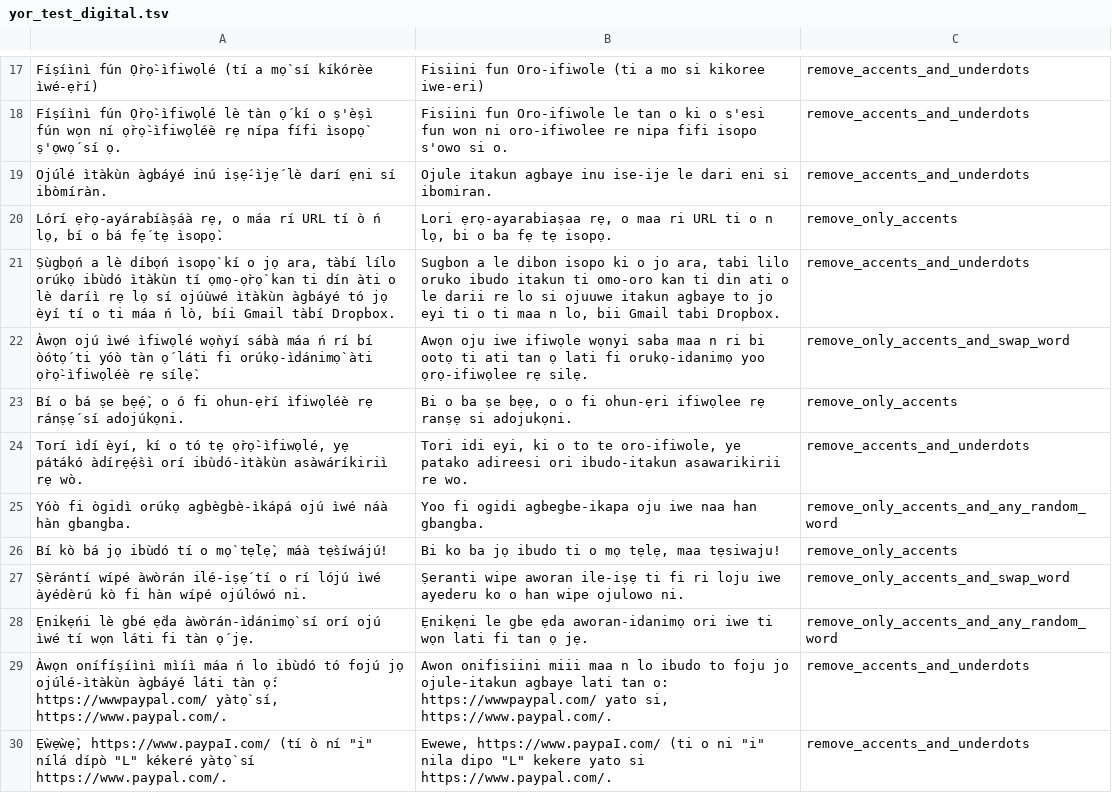
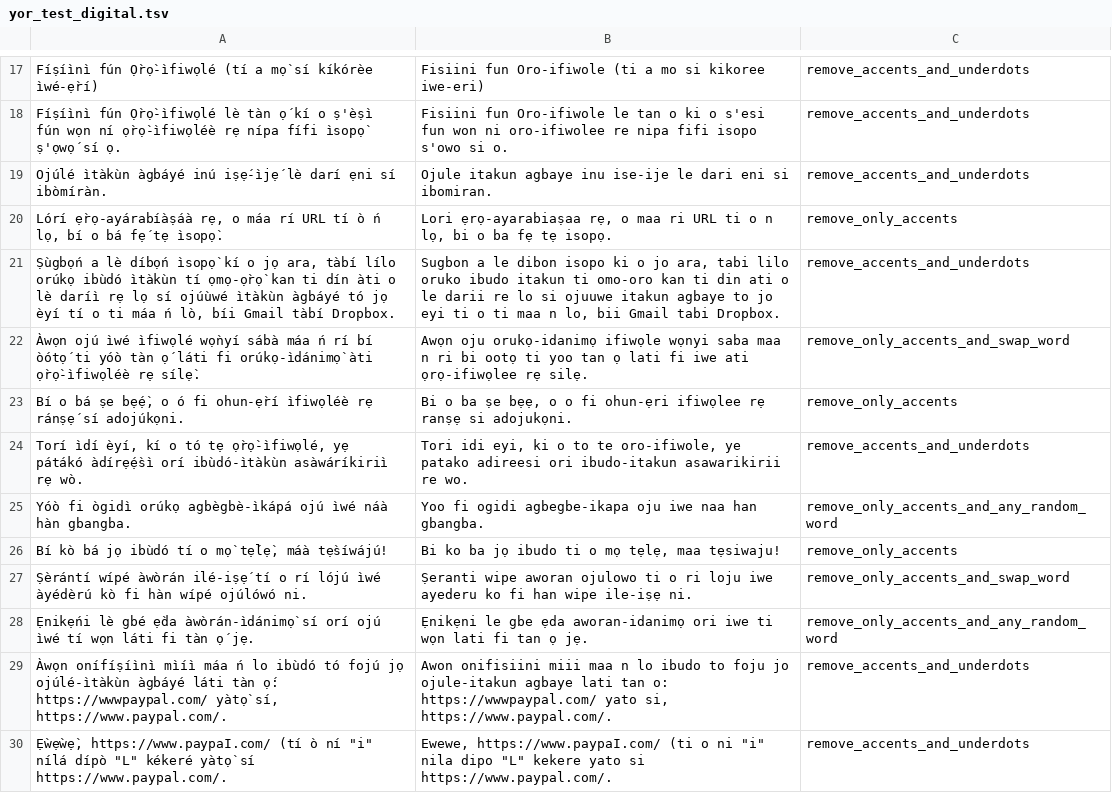
Before and after one commit to DeleMike/data-prep-eng, a TSV file: data_prep_eng/output_data/menyo20k_data/test_prep_data/yor_test_digital.tsv (was data_prep_eng/menyo20k_data/test_prep_data/yor_test_digital.tsv), drawn as a sheet; only a part is shown, gaps mark what is left out; the diff covers the shown part only.

```diff
--- a/data_prep_eng/menyo20k_data/test_prep_data/yor_test_digital.tsv
+++ b/data_prep_eng/output_data/menyo20k_data/test_prep_data/yor_test_digital.tsv
@@ -21,3 +21,3 @@ Lórí ẹ̀rọ-ayárabíàṣáà rẹ, o máa rí URL tí ò ń lọ, bí o b
 Ṣùgbọ́n a lè díbọ́n ìsopọ̀ kí o jọ ara, tàbí lílo orúkọ ibùdó ìtàkùn tí ọmọ-ọ̀rọ̀ kan ti dín àti o lè daríì rẹ lọ sí ojúùwé ìtàkùn àgbáyé tó jọ èyí tí o ti máa ń lò, bíi Gmail tàbí Dropbox.	Sugbon a le dibon isopo ki o jo ara, tabi lilo oruko ibudo itakun ti omo-oro kan ti din ati o le darii re lo si ojuuwe itakun agbaye to jo eyi ti o ti maa n lo, bii Gmail tabi Dropbox.	remove_accents_and_underdots
-Àwọn ojú ìwé ìfiwọlé wọ̀nyí sábà máa ń rí bí òótọ́ ti yóò tàn ọ́ láti fi orúkọ-ìdánimọ̀ àti ọ̀rọ̀-ìfiwọléè rẹ sílẹ̀.	Awọn oju iwe ifiwọle wọnyi saba maa n ri bi ootọ ti ati tan ọ lati fi orukọ-idanimọ yoo ọrọ-ifiwọlee rẹ silẹ.	remove_only_accents_and_swap_word
+Àwọn ojú ìwé ìfiwọlé wọ̀nyí sábà máa ń rí bí òótọ́ ti yóò tàn ọ́ láti fi orúkọ-ìdánimọ̀ àti ọ̀rọ̀-ìfiwọléè rẹ sílẹ̀.	Awọn oju orukọ-idanimọ ifiwọle wọnyi saba maa n ri bi ootọ ti yoo tan ọ lati fi iwe ati ọrọ-ifiwọlee rẹ silẹ.	remove_only_accents_and_swap_word
 Bí o bá ṣe bẹ́ẹ̀, o ó fi ohun-ẹ̀rí ìfiwọléè rẹ ránṣẹ́ sí adojúkọni.	Bi o ba ṣe bẹẹ, o o fi ohun-ẹri ifiwọlee rẹ ranṣẹ si adojukọni.	remove_only_accents
@@ -26,3 +26,3 @@ Yóò fi ògidì orúkọ agbègbè-ìkápá ojú ìwé náà hàn gbangba.	Yoo
 Bí kò bá jọ ibùdó tí o mọ̀ tẹ́lẹ̀, máà tẹ̀síwájú!	Bi ko ba jọ ibudo ti o mọ tẹlẹ, maa tẹsiwaju!	remove_only_accents
-Ṣèrántí wípé àwòrán ilé-iṣẹ́ tí o rí lójú ìwé àyédèrú kò fi hàn wípé ojúlówó ni.	Ṣeranti wipe aworan ile-iṣẹ ti fi ri loju iwe ayederu ko o han wipe ojulowo ni.	remove_only_accents_and_swap_word
+Ṣèrántí wípé àwòrán ilé-iṣẹ́ tí o rí lójú ìwé àyédèrú kò fi hàn wípé ojúlówó ni.	Ṣeranti wipe aworan ojulowo ti o ri loju iwe ayederu ko fi han wipe ile-iṣẹ ni.	remove_only_accents_and_swap_word
 Ẹnikẹ́ni lè gbé ẹ̀da àwòrán-ìdánimọ̀ sí orí ojú ìwé tí wọn láti fi tàn ọ́ jẹ.	Ẹnikẹni le gbe ẹda aworan-idanimọ ori iwe ti wọn lati fi tan ọ jẹ.	remove_only_accents_and_any_random_word
```
Also changed, not shown: 23 edited cells elsewhere in this file, data_prep_eng/output_data/menyo20k_data/dev_prep_data/yor_dev_news.tsv, data_prep_eng/output_data/menyo20k_data/dev_prep_data/yor_dev_proverbs.tsv, 13 other files.
